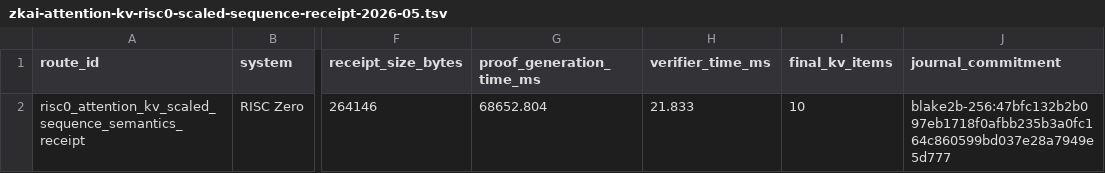
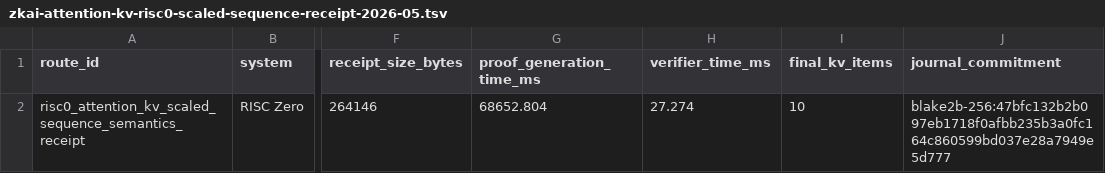
Before and after one commit to omarespejel/llm-provable-computer, a TSV file: docs/engineering/evidence/zkai-attention-kv-risc0-scaled-sequence-receipt-2026-05.tsv, drawn as a sheet; only a part is shown, gaps mark what is left out; the diff names each change by its address in the sheet, - before the commit and + after, or states it on an @@ line.

Commit message:
Close scaled receipt review drift

```diff
--- a/docs/engineering/evidence/zkai-attention-kv-risc0-scaled-sequence-receipt-2026-05.tsv
+++ b/docs/engineering/evidence/zkai-attention-kv-risc0-scaled-sequence-receipt-2026-05.tsv
-H2 (verifier_time_ms): 21.833
+H2 (verifier_time_ms): 27.274
```
Also changed, not shown: 8 other files.
